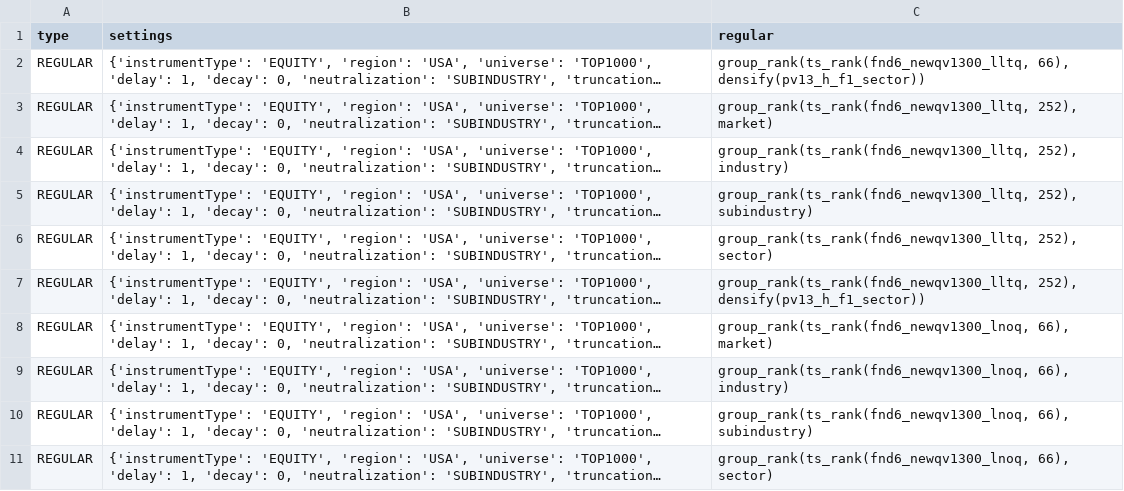
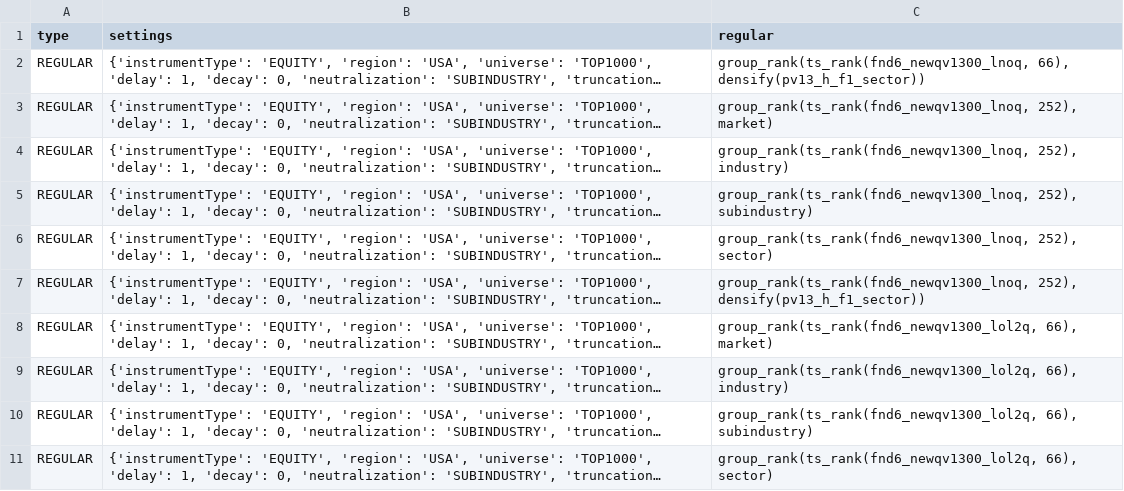
Before and after one commit to victor000000/alphas3, a CSV file: alphas_zero/sim_queue.csv, drawn as a sheet; long unchanged cells end in …; the diff names each change by its address in the sheet, - before the commit and + after, or states it on an @@ line.

```diff
--- a/alphas_zero/sim_queue.csv
+++ b/alphas_zero/sim_queue.csv
-C2 (regular): group_rank(ts_rank(fnd6_newqv1300_lltq, 66), densify(pv13_h_f1_sector))
+C2 (regular): group_rank(ts_rank(fnd6_newqv1300_lnoq, 66), densify(pv13_h_f1_sector))
-C3 (regular): group_rank(ts_rank(fnd6_newqv1300_lltq, 252), market)
+C3 (regular): group_rank(ts_rank(fnd6_newqv1300_lnoq, 252), market)
-C4 (regular): group_rank(ts_rank(fnd6_newqv1300_lltq, 252), industry)
+C4 (regular): group_rank(ts_rank(fnd6_newqv1300_lnoq, 252), industry)
-C5 (regular): group_rank(ts_rank(fnd6_newqv1300_lltq, 252), subindustry)
+C5 (regular): group_rank(ts_rank(fnd6_newqv1300_lnoq, 252), subindustry)
-C6 (regular): group_rank(ts_rank(fnd6_newqv1300_lltq, 252), sector)
+C6 (regular): group_rank(ts_rank(fnd6_newqv1300_lnoq, 252), sector)
-C7 (regular): group_rank(ts_rank(fnd6_newqv1300_lltq, 252), densify(pv13_h_f1_sector))
+C7 (regular): group_rank(ts_rank(fnd6_newqv1300_lnoq, 252), densify(pv13_h_f1_sector))
-C8 (regular): group_rank(ts_rank(fnd6_newqv1300_lnoq, 66), market)
+C8 (regular): group_rank(ts_rank(fnd6_newqv1300_lol2q, 66), market)
-C9 (regular): group_rank(ts_rank(fnd6_newqv1300_lnoq, 66), industry)
+C9 (regular): group_rank(ts_rank(fnd6_newqv1300_lol2q, 66), industry)
-C10 (regular): group_rank(ts_rank(fnd6_newqv1300_lnoq, 66), subindustry)
+C10 (regular): group_rank(ts_rank(fnd6_newqv1300_lol2q, 66), subindustry)
-C11 (regular): group_rank(ts_rank(fnd6_newqv1300_lnoq, 66), sector)
+C11 (regular): group_rank(ts_rank(fnd6_newqv1300_lol2q, 66), sector)
```
Also changed, not shown: alphas_zero/simulated_alphas_2025-09-26 05:46:54 EDT-0400.csv, 5 other files.
